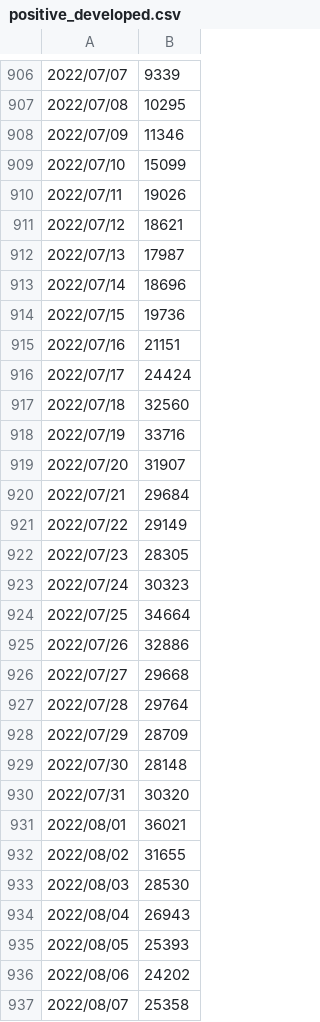
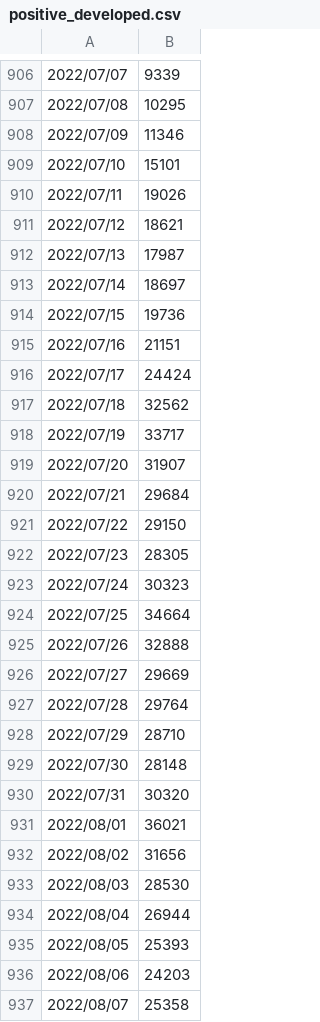
Before and after one commit to mtoyoda/covid19-tokyo-data, a CSV file: positive_developed.csv, drawn as a sheet; only a part is shown, gaps mark what is left out; the diff covers the shown part only.

```diff
--- a/positive_developed.csv
+++ b/positive_developed.csv
@@ -908,3 +908,3 @@
 2022/07/09,11346
-2022/07/10,15099
+2022/07/10,15101
 2022/07/11,19026
@@ -912,3 +912,3 @@
 2022/07/13,17987
-2022/07/14,18696
+2022/07/14,18697
 2022/07/15,19736
@@ -916,7 +916,7 @@
 2022/07/17,24424
-2022/07/18,32560
-2022/07/19,33716
+2022/07/18,32562
+2022/07/19,33717
 2022/07/20,31907
 2022/07/21,29684
-2022/07/22,29149
+2022/07/22,29150
 2022/07/23,28305
@@ -924,6 +924,6 @@
 2022/07/25,34664
-2022/07/26,32886
-2022/07/27,29668
+2022/07/26,32888
+2022/07/27,29669
 2022/07/28,29764
-2022/07/29,28709
+2022/07/29,28710
 2022/07/30,28148
@@ -931,7 +931,7 @@
 2022/08/01,36021
-2022/08/02,31655
+2022/08/02,31656
 2022/08/03,28530
-2022/08/04,26943
+2022/08/04,26944
 2022/08/05,25393
-2022/08/06,24202
+2022/08/06,24203
 2022/08/07,25358
```
Also changed, not shown: 1 added row and 31 edited cells elsewhere in this file, district-wise-patients/date_district_diff.csv, district-wise-patients/date_district_num.csv, 5 other files.
